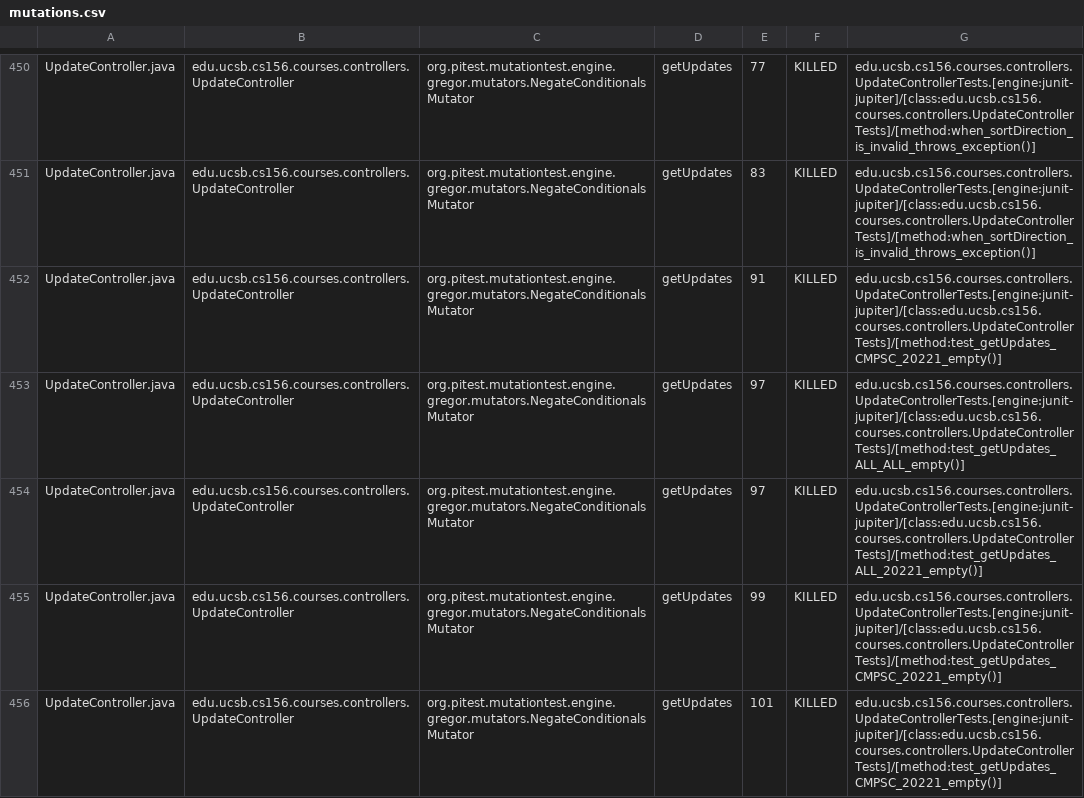
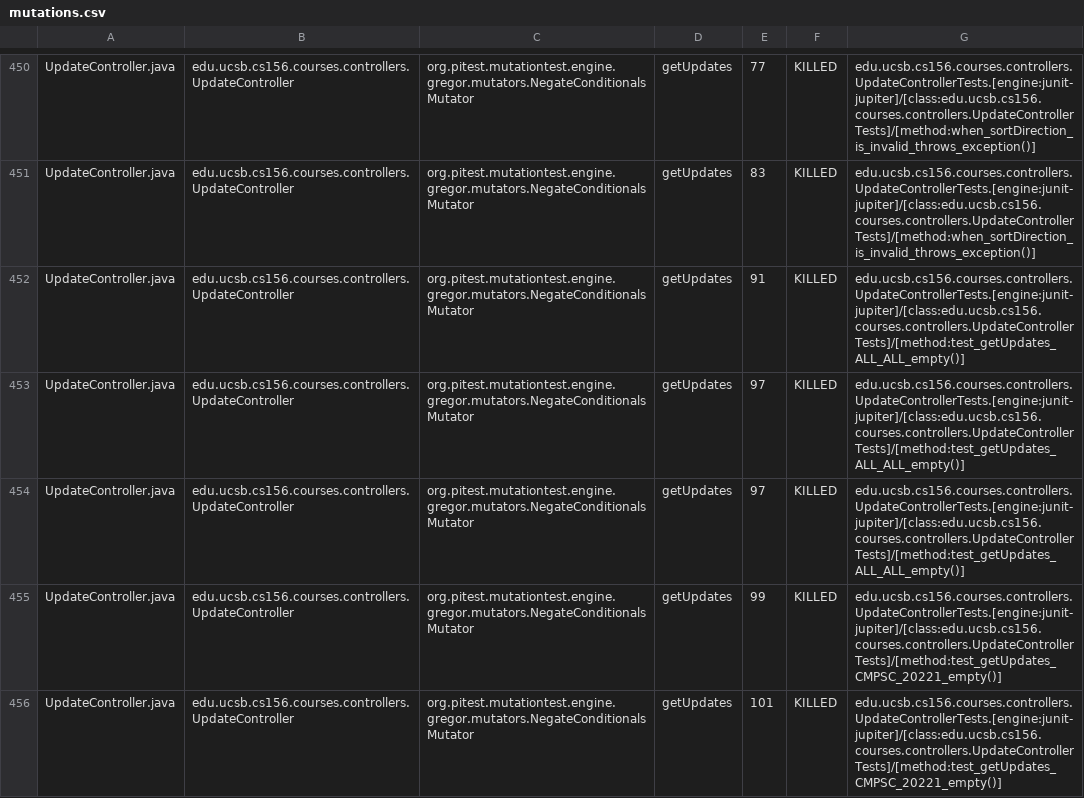
Before and after one commit to ucsb-cs156-s26/proj-courses-s26-04, a CSV file: prs/39/pitest/mutations.csv, drawn as a sheet; only a part is shown, gaps mark what is left out; the diff covers the shown part only.

Commit message:
Deploying to gh-pages from @ ucsb-cs156-s26/proj-courses-s26-04@d0f7895d962650faa2b8d977618378dd45e31285 🚀

```diff
--- a/prs/39/pitest/mutations.csv
+++ b/prs/39/pitest/mutations.csv
@@ -451,5 +451,5 @@ UpdateController.java,edu.ucsb.cs156.courses.controllers.UpdateController,org.pi
 UpdateController.java,edu.ucsb.cs156.courses.controllers.UpdateController,org.pitest.mutationtest.engine.gregor.mutators.NegateConditionalsMutator,getUpdates,83,KILLED,edu.ucsb.cs156.courses.controllers.UpdateControllerTests.[engine:junit-jupiter]/[class:edu.ucsb.cs156.courses.controllers.UpdateControllerTests]/[method:when_sortDirection_is_invalid_throws_exception()]
-UpdateController.java,edu.ucsb.cs156.courses.controllers.UpdateController,org.pitest.mutationtest.engine.gregor.mutators.NegateConditionalsMutator,getUpdates,91,KILLED,edu.ucsb.cs156.courses.controllers.UpdateControllerTests.[engine:junit-jupiter]/[class:edu.ucsb.cs156.courses.controllers.UpdateControllerTests]/[method:test_getUpdates_CMPSC_20221_empty()]
+UpdateController.java,edu.ucsb.cs156.courses.controllers.UpdateController,org.pitest.mutationtest.engine.gregor.mutators.NegateConditionalsMutator,getUpdates,91,KILLED,edu.ucsb.cs156.courses.controllers.UpdateControllerTests.[engine:junit-jupiter]/[class:edu.ucsb.cs156.courses.controllers.UpdateControllerTests]/[method:test_getUpdates_ALL_ALL_empty()]
 UpdateController.java,edu.ucsb.cs156.courses.controllers.UpdateController,org.pitest.mutationtest.engine.gregor.mutators.NegateConditionalsMutator,getUpdates,97,KILLED,edu.ucsb.cs156.courses.controllers.UpdateControllerTests.[engine:junit-jupiter]/[class:edu.ucsb.cs156.courses.controllers.UpdateControllerTests]/[method:test_getUpdates_ALL_ALL_empty()]
-UpdateController.java,edu.ucsb.cs156.courses.controllers.UpdateController,org.pitest.mutationtest.engine.gregor.mutators.NegateConditionalsMutator,getUpdates,97,KILLED,edu.ucsb.cs156.courses.controllers.UpdateControllerTests.[engine:junit-jupiter]/[class:edu.ucsb.cs156.courses.controllers.UpdateControllerTests]/[method:test_getUpdates_ALL_20221_empty()]
+UpdateController.java,edu.ucsb.cs156.courses.controllers.UpdateController,org.pitest.mutationtest.engine.gregor.mutators.NegateConditionalsMutator,getUpdates,97,KILLED,edu.ucsb.cs156.courses.controllers.UpdateControllerTests.[engine:junit-jupiter]/[class:edu.ucsb.cs156.courses.controllers.UpdateControllerTests]/[method:test_getUpdates_ALL_ALL_empty()]
 UpdateController.java,edu.ucsb.cs156.courses.controllers.UpdateController,org.pitest.mutationtest.engine.gregor.mutators.NegateConditionalsMutator,getUpdates,99,KILLED,edu.ucsb.cs156.courses.controllers.UpdateControllerTests.[engine:junit-jupiter]/[class:edu.ucsb.cs156.courses.controllers.UpdateControllerTests]/[method:test_getUpdates_CMPSC_20221_empty()]
```
Also changed, not shown: 1 added row, 1 removed row and 48 edited cells elsewhere in this file, 55 other files.
